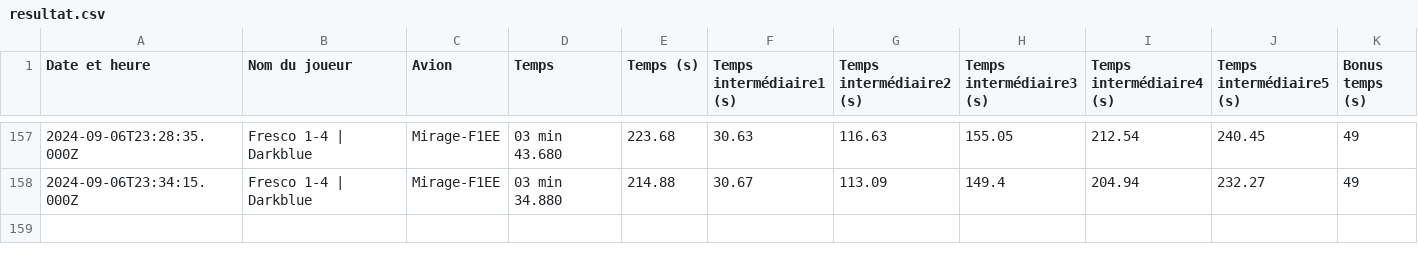
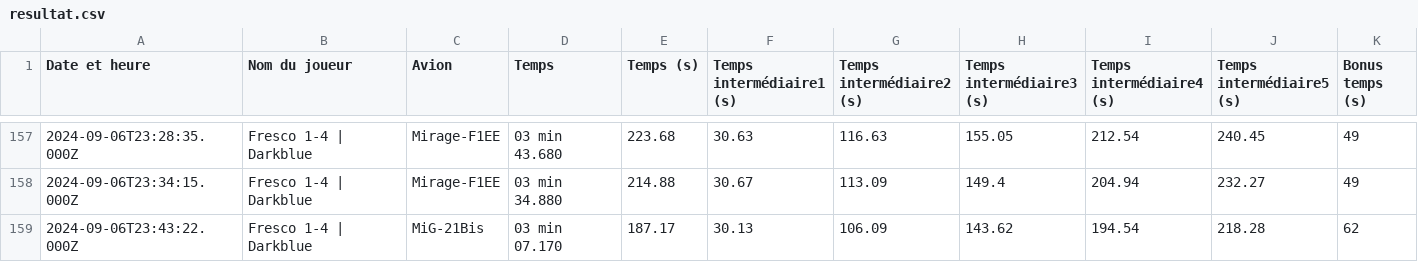
Before and after one commit to Cellules-Rapaces/Dagger-One, a CSV file: static/data/resultat.csv, drawn as a sheet; only a part is shown, gaps mark what is left out.

```diff
--- a/static/data/resultat.csv
+++ b/static/data/resultat.csv
@@ -158 +158,2 @@ Date et heure,Nom du joueur,Avion,Temps,Temps (s),Temps intermédiaire1 (s),Temp
 2024-09-06T23:34:15.000Z,Fresco 1-4 | Darkblue,Mirage-F1EE,03 min 34.880,214.88,30.67,113.09,149.4,204.94,232.27,49
+2024-09-06T23:43:22.000Z,Fresco 1-4 | Darkblue,MiG-21Bis,03 min 07.170,187.17,30.13,106.09,143.62,194.54,218.28,62
```
Also changed, not shown: docs/data/resultat.csv, 18 other files.
